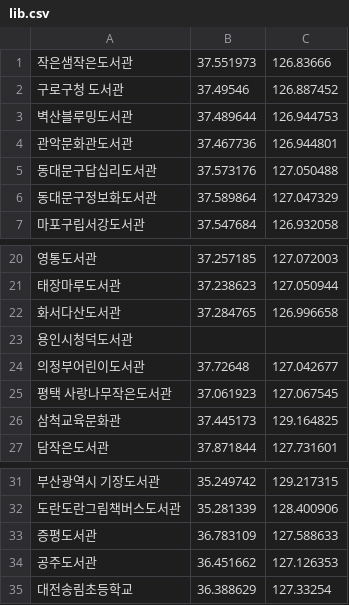
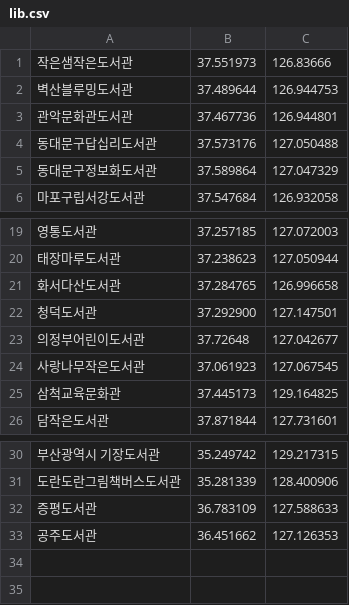
Before and after one commit to somul-project/somul-project.github.io, a CSV file: map/lib.csv, drawn as a sheet; only a part is shown, gaps mark what is left out.

```diff
--- a/map/lib.csv
+++ b/map/lib.csv
@@ -1,3 +1,2 @@
 작은샘작은도서관,37.551973,126.83666,,
-구로구청 도서관,37.49546,126.887452,,
 벽산블루밍도서관,37.489644,126.944753,,
@@ -22,5 +21,5 @@
 화서다산도서관,37.284765,126.996658,,
-용인시청덕도서관,,,,,
+청덕도서관,37.292900,127.147501,,
 의정부어린이도서관,37.72648,127.042677,,
-평택 사랑나무작은도서관,37.061923,127.067545,,
+사랑나무작은도서관,37.061923,127.067545,,
 삼척교육문화관,37.445173,129.164825,,
@@ -34,2 +33 @@
 공주도서관,36.451662,127.126353,,
-대전송림초등학교,36.388629,127.33254,,
```
Also changed, not shown: 10 other files.
